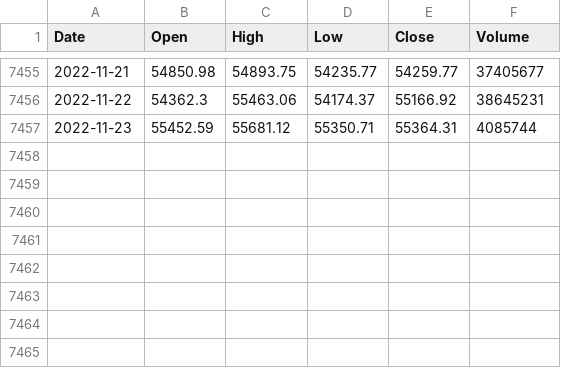
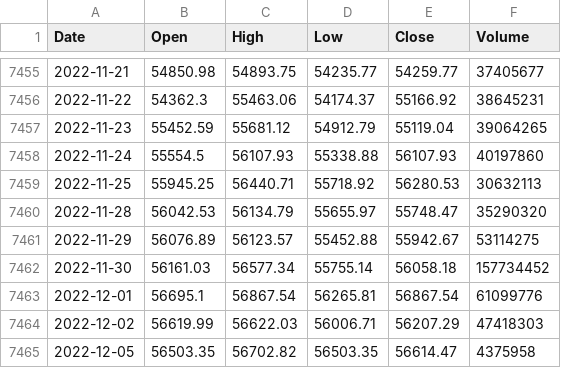
Before and after one commit to TGusciora/Python, a CSV file: TG_Praca_MGR_Portfel/Data/WIG.csv, drawn as a sheet; only a part is shown, gaps mark what is left out.

```diff
--- a/TG_Praca_MGR_Portfel/Data/WIG.csv
+++ b/TG_Praca_MGR_Portfel/Data/WIG.csv
@@ -7456,2 +7456,10 @@ Date,Open,High,Low,Close,Volume
 2022-11-22,54362.3,55463.06,54174.37,55166.92,38645231
-2022-11-23,55452.59,55681.12,55350.71,55364.31,4085744
+2022-11-23,55452.59,55681.12,54912.79,55119.04,39064265
+2022-11-24,55554.5,56107.93,55338.88,56107.93,40197860
+2022-11-25,55945.25,56440.71,55718.92,56280.53,30632113
+2022-11-28,56042.53,56134.79,55655.97,55748.47,35290320
+2022-11-29,56076.89,56123.57,55452.88,55942.67,53114275
+2022-11-30,56161.03,56577.34,55755.14,56058.18,157734452
+2022-12-01,56695.1,56867.54,56265.81,56867.54,61099776
+2022-12-02,56619.99,56622.03,56006.71,56207.29,47418303
+2022-12-05,56503.35,56702.82,56503.35,56614.47,4375958
```
Also changed, not shown: TG_Praca_MGR_Portfel/Data/BTC.V.csv, TG_Praca_MGR_Portfel/Data/EURPLN.csv, 24 other files.
